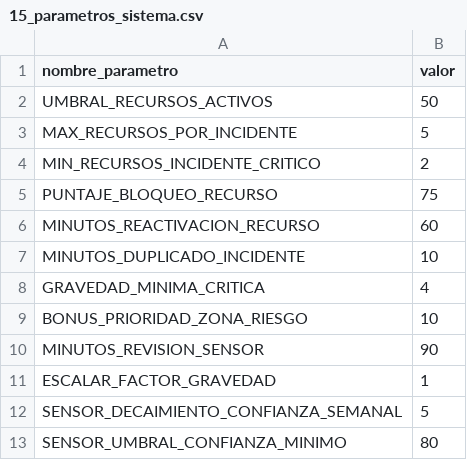
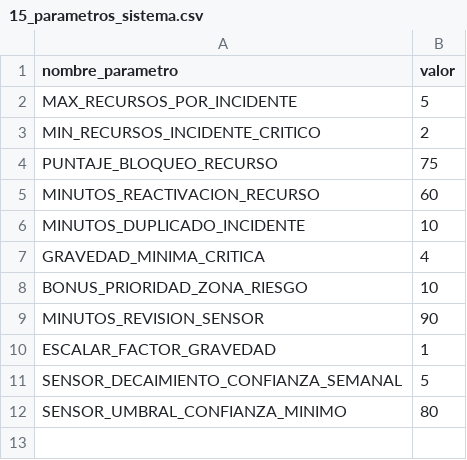
Before and after one commit to marian-vg/TP-Bases-de-Datos-Avanzadas, a CSV file: data/15_parametros_sistema.csv, drawn as a sheet.

```diff
--- a/data/15_parametros_sistema.csv
+++ b/data/15_parametros_sistema.csv
@@ -1,3 +1,2 @@
 nombre_parametro,valor
-UMBRAL_RECURSOS_ACTIVOS,50
 MAX_RECURSOS_POR_INCIDENTE,5
```
Also changed, not shown: data/06_zona.csv, 9 other files.
